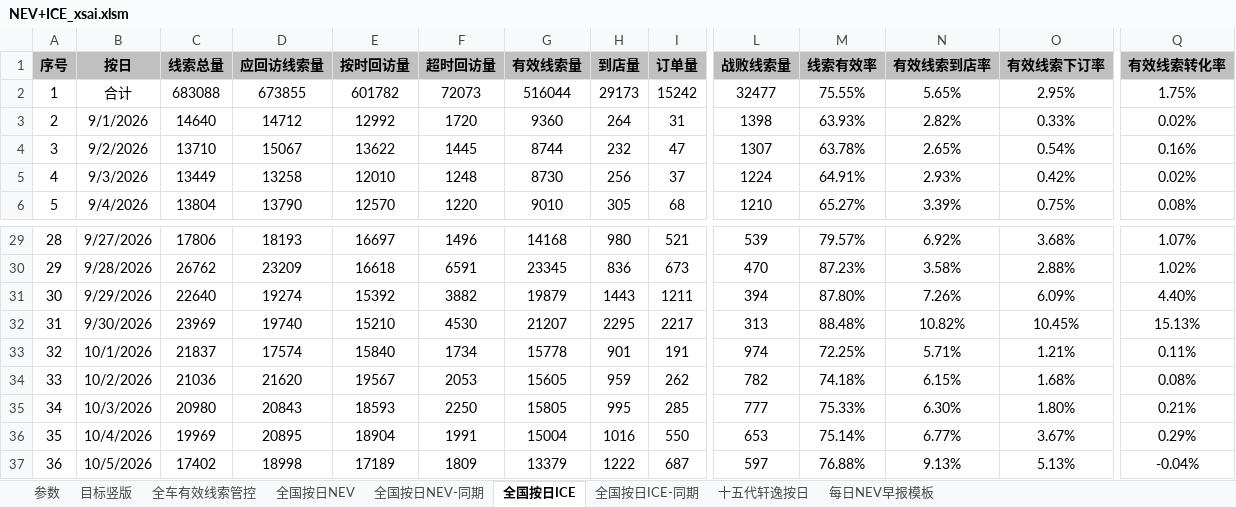
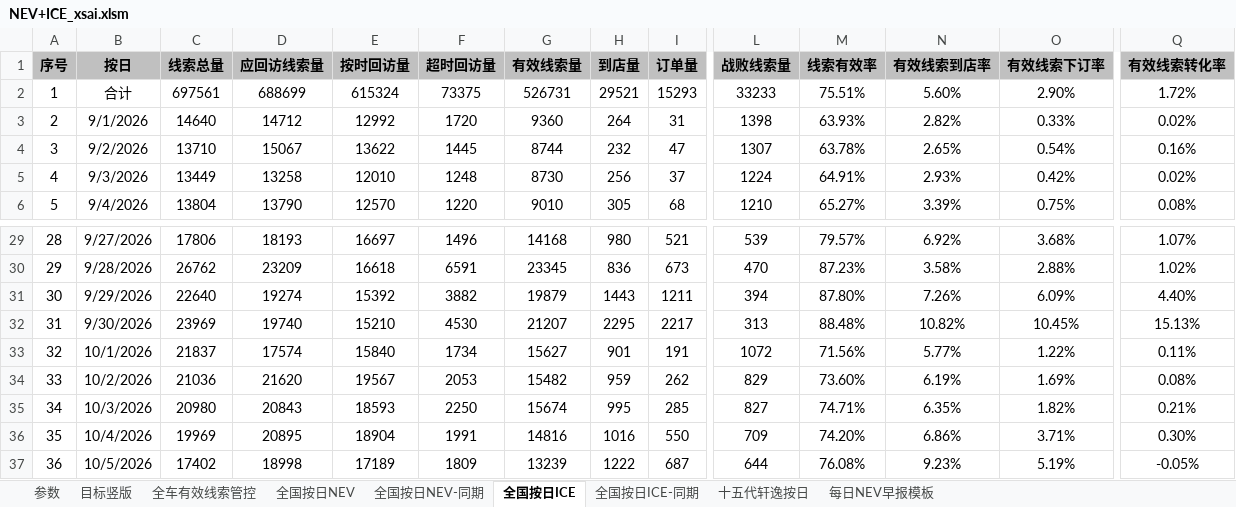
Before and after one commit to Django604/AI_Digest, an Excel workbook: data/source/NEV+ICE_xsai.xlsm, sheet 全国按日ICE, drawn as a sheet; only a part is shown, gaps mark what is left out; values as stored, in another font and other column widths than the file's, no borders; the diff covers the shown part only; the diff names each change by its address in the sheet, - before the commit and + after, or states it on an @@ line.

```diff
--- a/data/source/NEV+ICE_xsai.xlsm (sheet 全国按日ICE)
+++ b/data/source/NEV+ICE_xsai.xlsm (sheet 全国按日ICE)
-C2 (线索总量): 683088
+C2 (线索总量): 697561
-D2 (应回访线索量): 673855
+D2 (应回访线索量): 688699
-E2 (按时回访量): 601782
+E2 (按时回访量): 615324
-F2 (超时回访量): 72073
+F2 (超时回访量): 73375
-G2 (有效线索量): 516044
+G2 (有效线索量): 526731
-H2 (到店量): 29173
+H2 (到店量): 29521
-I2 (订单量): 15242
+I2 (订单量): 15293
-L2 (战败线索量): 32477
+L2 (战败线索量): 33233
-M2 (线索有效率): 75.55%
+M2 (线索有效率): 75.51%
-N2 (有效线索到店率): 5.65%
+N2 (有效线索到店率): 5.60%
-O2 (有效线索下订率): 2.95%
+O2 (有效线索下订率): 2.90%
-Q2 (有效线索转化率): 1.75%
+Q2 (有效线索转化率): 1.72%
-G33 (有效线索量): 15778
+G33 (有效线索量): 15627
-L33 (战败线索量): 974
+L33 (战败线索量): 1072
-M33 (线索有效率): 72.25%
+M33 (线索有效率): 71.56%
-N33 (有效线索到店率): 5.71%
+N33 (有效线索到店率): 5.77%
-O33 (有效线索下订率): 1.21%
+O33 (有效线索下订率): 1.22%
-G34 (有效线索量): 15605
+G34 (有效线索量): 15482
-L34 (战败线索量): 782
+L34 (战败线索量): 829
-M34 (线索有效率): 74.18%
+M34 (线索有效率): 73.60%
-N34 (有效线索到店率): 6.15%
+N34 (有效线索到店率): 6.19%
-O34 (有效线索下订率): 1.68%
+O34 (有效线索下订率): 1.69%
-G35 (有效线索量): 15805
+G35 (有效线索量): 15674
-L35 (战败线索量): 777
+L35 (战败线索量): 827
-M35 (线索有效率): 75.33%
+M35 (线索有效率): 74.71%
-N35 (有效线索到店率): 6.30%
+N35 (有效线索到店率): 6.35%
-O35 (有效线索下订率): 1.80%
+O35 (有效线索下订率): 1.82%
-G36 (有效线索量): 15004
+G36 (有效线索量): 14816
-L36 (战败线索量): 653
+L36 (战败线索量): 709
-M36 (线索有效率): 75.14%
+M36 (线索有效率): 74.20%
-N36 (有效线索到店率): 6.77%
+N36 (有效线索到店率): 6.86%
-O36 (有效线索下订率): 3.67%
+O36 (有效线索下订率): 3.71%
-Q36 (有效线索转化率): 0.29%
+Q36 (有效线索转化率): 0.30%
-G37 (有效线索量): 13379
+G37 (有效线索量): 13239
-L37 (战败线索量): 597
+L37 (战败线索量): 644
-M37 (线索有效率): 76.88%
+M37 (线索有效率): 76.08%
-N37 (有效线索到店率): 9.13%
+N37 (有效线索到店率): 9.23%
-O37 (有效线索下订率): 5.13%
+O37 (有效线索下订率): 5.19%
-Q37 (有效线索转化率): -0.04%
+Q37 (有效线索转化率): -0.05%
```
Also changed, not shown: 1 added row and 63 edited cells elsewhere in this sheet, sheet 全国按日NEV, sheet 全国按日NEV-同期, data/source/NEV+ICE_ldai.xlsm, 5 other files.
